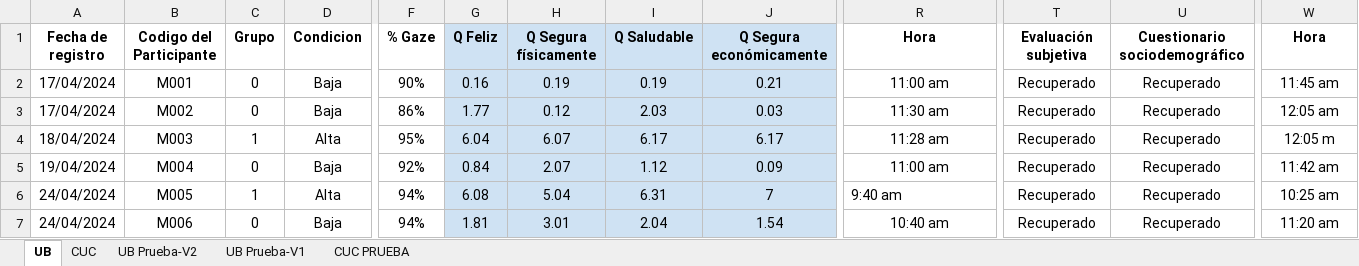
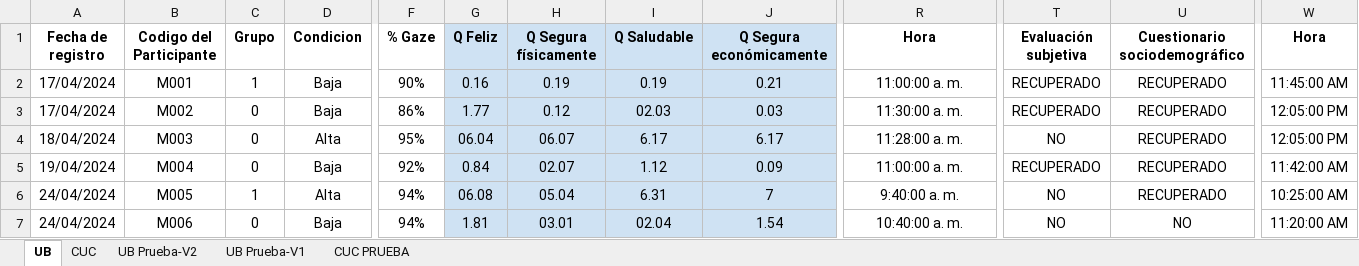
Before and after one commit to JDLeongomez/Resource-availability, an Excel workbook: Datos/Registro Participantes Disponibilidad de Recursos.xlsx, sheet UB, drawn as a sheet; only a part is shown, gaps mark what is left out; values as stored, in another font and other column widths than the file's, no borders; charts and pictures not drawn; the diff covers the shown part only; the diff names each change by its address in the sheet, - before the commit and + after, or states it on an @@ line.

```diff
--- a/Datos/Registro Participantes Disponibilidad de Recursos.xlsx (sheet UB)
+++ b/Datos/Registro Participantes Disponibilidad de Recursos.xlsx (sheet UB)
-C2 (Grupo): 0
+C2 (Grupo): 1
-R2 (Hora): 11:00 am
+R2 (Hora): 11:00:00 a. m.
-T2:T3 (Evaluación subjetiva): Recuperado
+T2:T3 (Evaluación subjetiva): RECUPERADO
-U2:U6 (Cuestionario sociodemográfico): Recuperado
+U2:U6 (Cuestionario sociodemográfico): RECUPERADO
-W2 (Hora): 11:45 am
+W2 (Hora): 11:45:00 AM
-I3 (Q Saludable): 2.03
+I3 (Q Saludable): 02.03
-R3 (Hora): 11:30 am
+R3 (Hora): 11:30:00 a. m.
-W3 (Hora): 12:05 am
+W3 (Hora): 12:05:00 PM
-C4 (Grupo): 1
+C4 (Grupo): 0
-G4 (Q Feliz): 6.04
+G4 (Q Feliz): 06.04
-H4 (Q Segura físicamente): 6.07
+H4 (Q Segura físicamente): 06.07
-R4 (Hora): 11:28 am
+R4 (Hora): 11:28:00 a. m.
-T4 (Evaluación subjetiva): Recuperado
+T4 (Evaluación subjetiva): NO
-W4 (Hora): 12:05 m
+W4 (Hora): 12:05:00 PM
-H5 (Q Segura físicamente): 2.07
+H5 (Q Segura físicamente): 02.07
-R5 (Hora): 11:00 am
+R5 (Hora): 11:00:00 a. m.
-T5 (Evaluación subjetiva): Recuperado
+T5 (Evaluación subjetiva): RECUPERADO
-W5 (Hora): 11:42 am
+W5 (Hora): 11:42:00 AM
-G6 (Q Feliz): 6.08
+G6 (Q Feliz): 06.08
-H6 (Q Segura físicamente): 5.04
+H6 (Q Segura físicamente): 05.04
-R6 (Hora): 9:40 am
+R6 (Hora): 9:40:00 a. m.
-R6 alignment: left
+R6 alignment: center
-T6:T7 (Evaluación subjetiva): Recuperado
+T6:T7 (Evaluación subjetiva): NO
-W6 (Hora): 10:25 am
+W6 (Hora): 10:25:00 AM
-H7 (Q Segura físicamente): 3.01
+H7 (Q Segura físicamente): 03.01
-I7 (Q Saludable): 2.04
+I7 (Q Saludable): 02.04
-R7 (Hora): 10:40 am
+R7 (Hora): 10:40:00 a. m.
-U7 (Cuestionario sociodemográfico): Recuperado
+U7 (Cuestionario sociodemográfico): NO
-W7 (Hora): 11:20 am
+W7 (Hora): 11:20:00 AM
```
Also changed, not shown: 1526 edited cells and cell formats elsewhere in this sheet, sheet CUC, hidden cells, charts or pictures, 3 other files.
